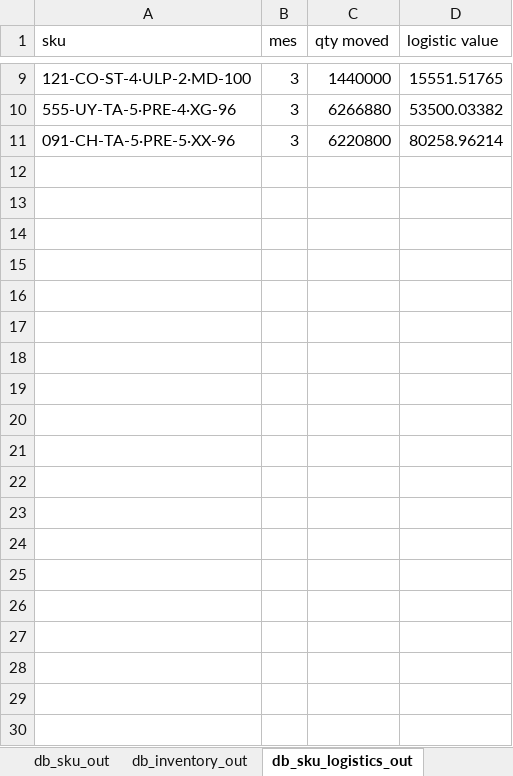
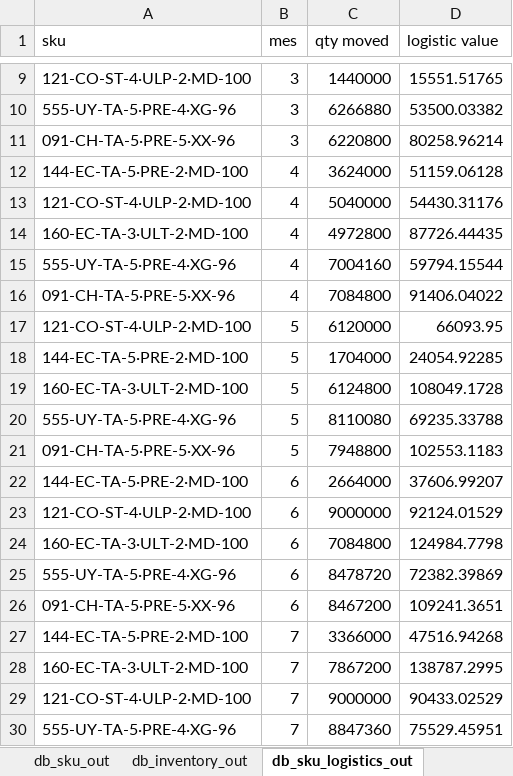
Before and after one commit to elisa-ite/CMPC-manufacturing, an Excel workbook: CMPC_Manufacturing/OutputCMPC.xlsx, sheet db_sku_logistics_out, drawn as a sheet; only a part is shown, gaps mark what is left out; values as stored, in another font and other column widths than the file's, no borders; the diff covers the shown part only; the diff names each change by its address in the sheet, - before the commit and + after, or states it on an @@ line.

```diff
--- a/CMPC_Manufacturing/OutputCMPC.xlsx (sheet db_sku_logistics_out)
+++ b/CMPC_Manufacturing/OutputCMPC.xlsx (sheet db_sku_logistics_out)
+row 12: 144-EC-TA-5·PRE-2·MD-100 | 4 | 3624000 | 51159.06128
+row 13: 121-CO-ST-4·ULP-2·MD-100 | 4 | 5040000 | 54430.31176
+row 14: 160-EC-TA-3·ULT-2·MD-100 | 4 | 4972800 | 87726.44435
+row 15: 555-UY-TA-5·PRE-4·XG-96 | 4 | 7004160 | 59794.15544
+row 16: 091-CH-TA-5·PRE-5·XX-96 | 4 | 7084800 | 91406.04022
+row 17: 121-CO-ST-4·ULP-2·MD-100 | 5 | 6120000 | 66093.95
+row 18: 144-EC-TA-5·PRE-2·MD-100 | 5 | 1704000 | 24054.92285
+row 19: 160-EC-TA-3·ULT-2·MD-100 | 5 | 6124800 | 108049.1728
+row 20: 555-UY-TA-5·PRE-4·XG-96 | 5 | 8110080 | 69235.33788
+row 21: 091-CH-TA-5·PRE-5·XX-96 | 5 | 7948800 | 102553.1183
+row 22: 144-EC-TA-5·PRE-2·MD-100 | 6 | 2664000 | 37606.99207
+row 23: 121-CO-ST-4·ULP-2·MD-100 | 6 | 9000000 | 92124.01529
+row 24: 160-EC-TA-3·ULT-2·MD-100 | 6 | 7084800 | 124984.7798
+row 25: 555-UY-TA-5·PRE-4·XG-96 | 6 | 8478720 | 72382.39869
+row 26: 091-CH-TA-5·PRE-5·XX-96 | 6 | 8467200 | 109241.3651
+row 27: 144-EC-TA-5·PRE-2·MD-100 | 7 | 3366000 | 47516.94268
+row 28: 160-EC-TA-3·ULT-2·MD-100 | 7 | 7867200 | 138787.2995
+row 29: 121-CO-ST-4·ULP-2·MD-100 | 7 | 9000000 | 90433.02529
+row 30: 555-UY-TA-5·PRE-4·XG-96 | 7 | 8847360 | 75529.45951
```
Also changed, not shown: 26 added rows elsewhere in this sheet, sheet db_sku_out, sheet db_inventory_out, sheet db_lines_out, 3 other files.
